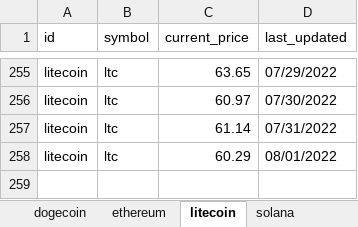
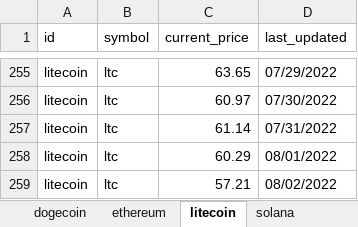
Before and after one commit to dfinke/TrackCrypto, an Excel workbook: charts.xlsx, sheet litecoin, drawn as a sheet; only a part is shown, gaps mark what is left out; values as stored, in another font and other column widths than the file's, no borders; charts and pictures not drawn; the diff names each change by its address in the sheet, - before the commit and + after, or states it on an @@ line.

```diff
--- a/charts.xlsx (sheet litecoin)
+++ b/charts.xlsx (sheet litecoin)
+row 259: litecoin | ltc | 57.21 | 08/02/2022
```
Also changed, not shown: sheet bitcoin, sheet uniswap, sheet chainlink, sheet solana, sheet cardano, sheet ethereum, 1 more sheet, charts or pictures, coins.xlsx, 8 other files.
